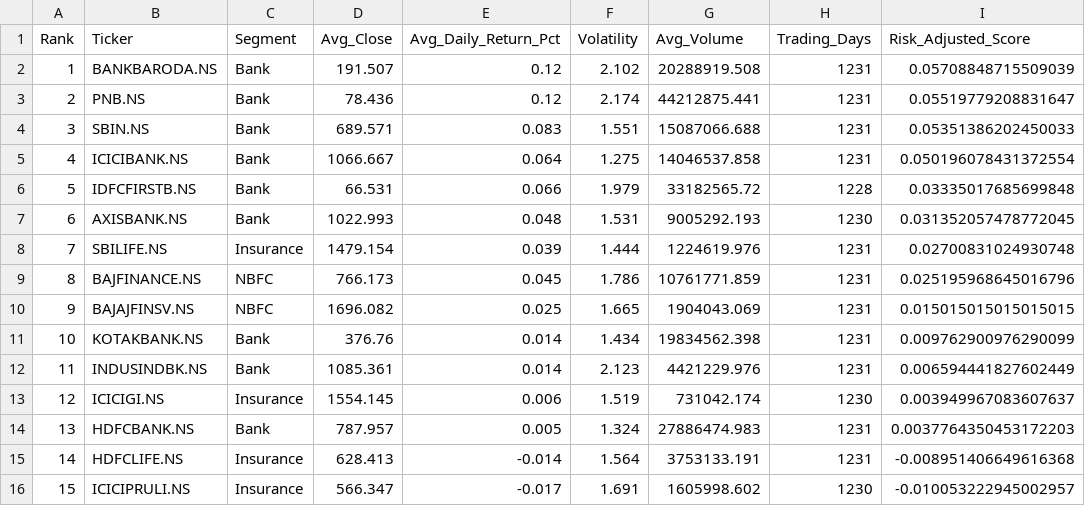
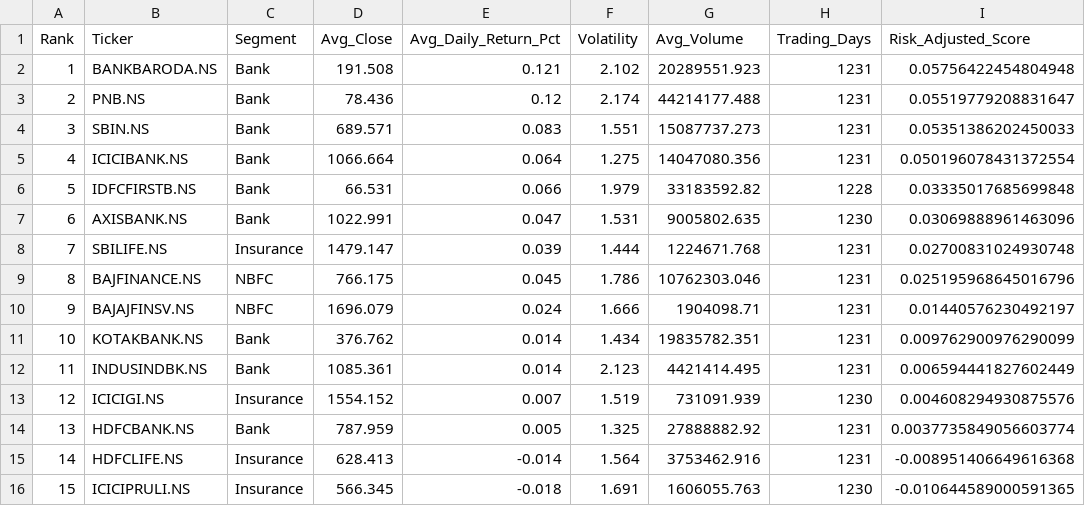
Before and after one commit to veenacareer26/MAIN_PROJECT-Financial-Sector-Stock-Market-Analytics, a CSV file: statistical_summary.csv, drawn as a sheet; only a part is shown; the diff names each change by its address in the sheet, - before the commit and + after, or states it on an @@ line.

Commit message:
Upload the Statistical Summary Data file to Github

```diff
--- a/statistical_summary.csv
+++ b/statistical_summary.csv
-D2 (Avg_Close): 191.507
+D2 (Avg_Close): 191.508
-E2 (Avg_Daily_Return_Pct): 0.12
+E2 (Avg_Daily_Return_Pct): 0.121
-G2 (Avg_Volume): 20288919.508
+G2 (Avg_Volume): 20289551.923
-I2 (Risk_Adjusted_Score): 0.05708848715509039
+I2 (Risk_Adjusted_Score): 0.05756422454804948
-G3 (Avg_Volume): 44212875.441
+G3 (Avg_Volume): 44214177.488
-G4 (Avg_Volume): 15087066.688
+G4 (Avg_Volume): 15087737.273
-D5 (Avg_Close): 1066.667
+D5 (Avg_Close): 1066.664
-G5 (Avg_Volume): 14046537.858
+G5 (Avg_Volume): 14047080.356
-G6 (Avg_Volume): 33182565.72
+G6 (Avg_Volume): 33183592.82
-D7 (Avg_Close): 1022.993
+D7 (Avg_Close): 1022.991
-E7 (Avg_Daily_Return_Pct): 0.048
+E7 (Avg_Daily_Return_Pct): 0.047
-G7 (Avg_Volume): 9005292.193
+G7 (Avg_Volume): 9005802.635
-I7 (Risk_Adjusted_Score): 0.031352057478772045
+I7 (Risk_Adjusted_Score): 0.03069888961463096
-D8 (Avg_Close): 1479.154
+D8 (Avg_Close): 1479.147
-G8 (Avg_Volume): 1224619.976
+G8 (Avg_Volume): 1224671.768
-D9 (Avg_Close): 766.173
+D9 (Avg_Close): 766.175
-G9 (Avg_Volume): 10761771.859
+G9 (Avg_Volume): 10762303.046
-D10 (Avg_Close): 1696.082
+D10 (Avg_Close): 1696.079
-E10 (Avg_Daily_Return_Pct): 0.025
+E10 (Avg_Daily_Return_Pct): 0.024
-F10 (Volatility): 1.665
+F10 (Volatility): 1.666
-G10 (Avg_Volume): 1904043.069
+G10 (Avg_Volume): 1904098.71
-I10 (Risk_Adjusted_Score): 0.015015015015015015
+I10 (Risk_Adjusted_Score): 0.01440576230492197
-D11 (Avg_Close): 376.76
+D11 (Avg_Close): 376.762
-G11 (Avg_Volume): 19834562.398
+G11 (Avg_Volume): 19835782.351
-G12 (Avg_Volume): 4421229.976
+G12 (Avg_Volume): 4421414.495
-D13 (Avg_Close): 1554.145
+D13 (Avg_Close): 1554.152
-E13 (Avg_Daily_Return_Pct): 0.006
+E13 (Avg_Daily_Return_Pct): 0.007
-G13 (Avg_Volume): 731042.174
+G13 (Avg_Volume): 731091.939
-I13 (Risk_Adjusted_Score): 0.003949967083607637
+I13 (Risk_Adjusted_Score): 0.004608294930875576
-D14 (Avg_Close): 787.957
+D14 (Avg_Close): 787.959
-F14 (Volatility): 1.324
+F14 (Volatility): 1.325
-G14 (Avg_Volume): 27886474.983
+G14 (Avg_Volume): 27888882.92
-I14 (Risk_Adjusted_Score): 0.0037764350453172203
+I14 (Risk_Adjusted_Score): 0.0037735849056603774
-G15 (Avg_Volume): 3753133.191
+G15 (Avg_Volume): 3753462.916
-D16 (Avg_Close): 566.347
+D16 (Avg_Close): 566.345
-E16 (Avg_Daily_Return_Pct): -0.017
+E16 (Avg_Daily_Return_Pct): -0.018
-G16 (Avg_Volume): 1605998.602
+G16 (Avg_Volume): 1606055.763
-I16 (Risk_Adjusted_Score): -0.010053222945002957
+I16 (Risk_Adjusted_Score): -0.010644589000591365
```
